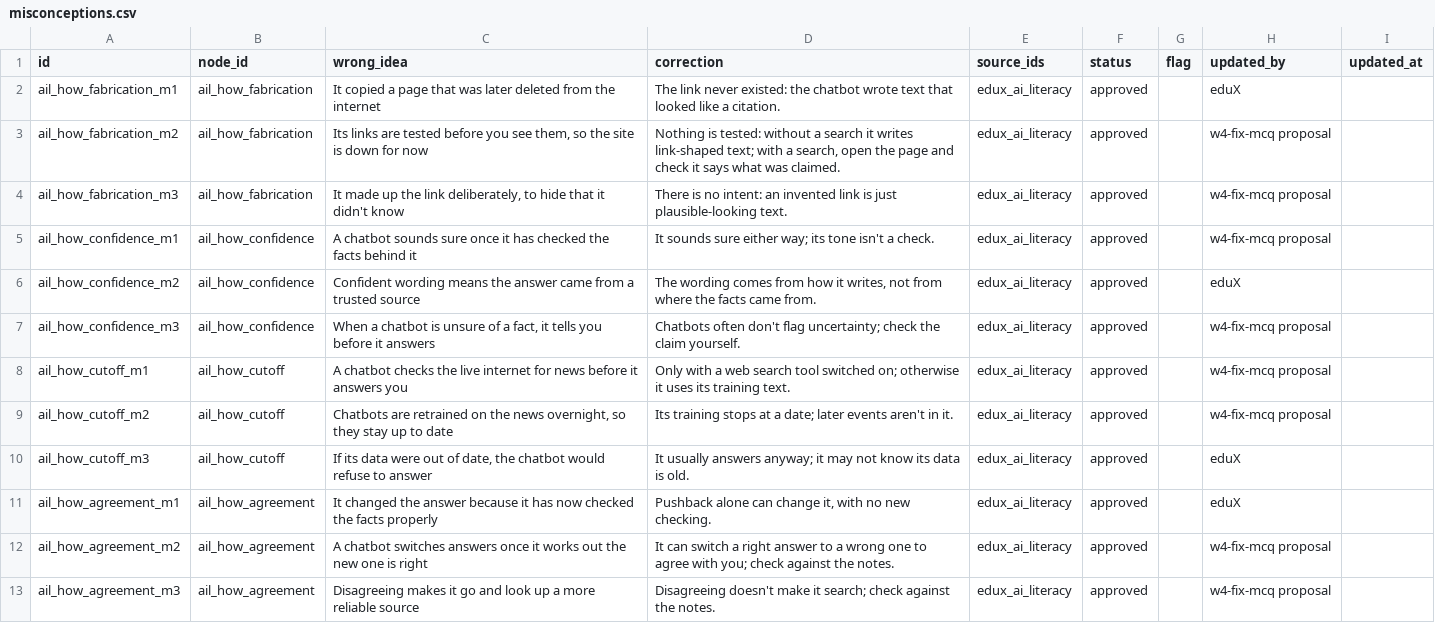
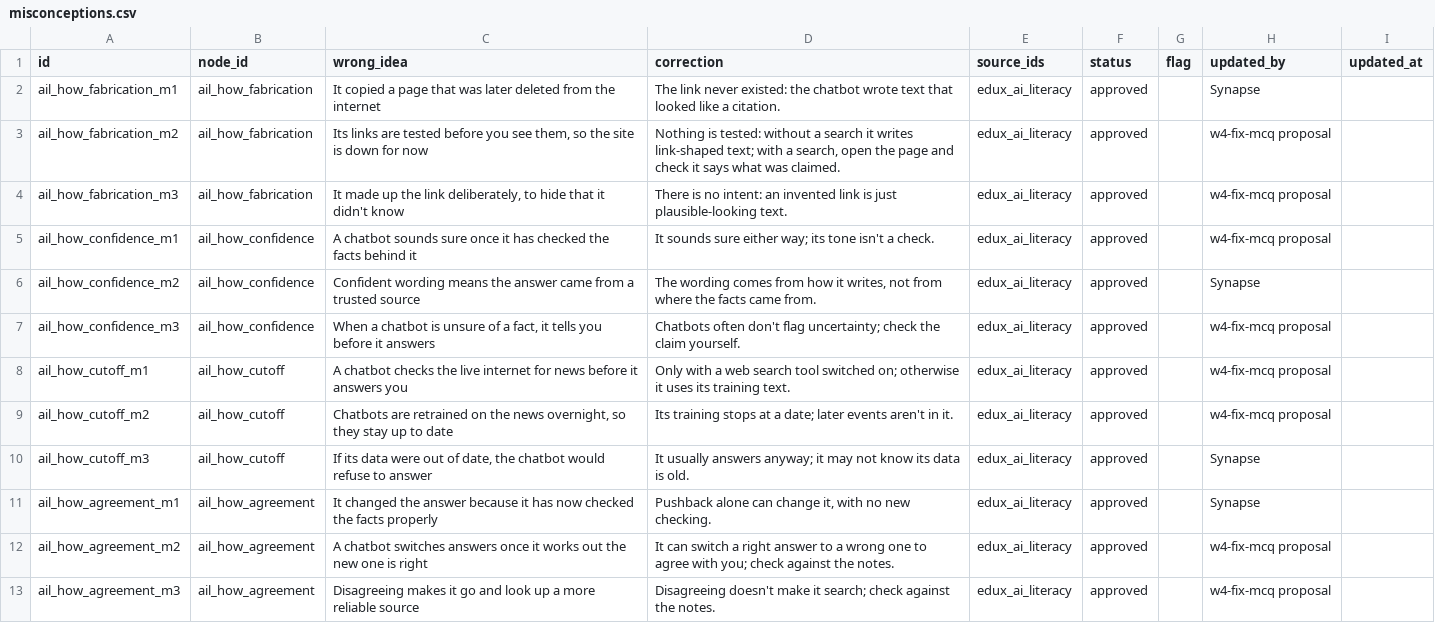
Before and after one commit to Hxpnot1c/eduX26, a CSV file: ingest/ai_literacy/misconceptions.csv, drawn as a sheet.

```diff
--- a/ingest/ai_literacy/misconceptions.csv
+++ b/ingest/ai_literacy/misconceptions.csv
@@ -1,3 +1,3 @@
 id,node_id,wrong_idea,correction,source_ids,status,flag,updated_by,updated_at
-ail_how_fabrication_m1,ail_how_fabrication,It copied a page that was later deleted from the internet,The link never existed: the chatbot wrote text that looked like a citation.,edux_ai_literacy,approved,,eduX,
+ail_how_fabrication_m1,ail_how_fabrication,It copied a page that was later deleted from the internet,The link never existed: the chatbot wrote text that looked like a citation.,edux_ai_literacy,approved,,Synapse,
 ail_how_fabrication_m2,ail_how_fabrication,"Its links are tested before you see them, so the site is down for now","Nothing is tested: without a search it writes link-shaped text; with a search, open the page and check it says what was claimed.",edux_ai_literacy,approved,,w4-fix-mcq proposal,
@@ -5,3 +5,3 @@ ail_how_fabrication_m3,ail_how_fabrication,"It made up the link deliberately, to
 ail_how_confidence_m1,ail_how_confidence,A chatbot sounds sure once it has checked the facts behind it,It sounds sure either way; its tone isn't a check.,edux_ai_literacy,approved,,w4-fix-mcq proposal,
-ail_how_confidence_m2,ail_how_confidence,Confident wording means the answer came from a trusted source,"The wording comes from how it writes, not from where the facts came from.",edux_ai_literacy,approved,,eduX,
+ail_how_confidence_m2,ail_how_confidence,Confident wording means the answer came from a trusted source,"The wording comes from how it writes, not from where the facts came from.",edux_ai_literacy,approved,,Synapse,
 ail_how_confidence_m3,ail_how_confidence,"When a chatbot is unsure of a fact, it tells you before it answers",Chatbots often don't flag uncertainty; check the claim yourself.,edux_ai_literacy,approved,,w4-fix-mcq proposal,
@@ -9,4 +9,4 @@ ail_how_cutoff_m1,ail_how_cutoff,A chatbot checks the live internet for news bef
 ail_how_cutoff_m2,ail_how_cutoff,"Chatbots are retrained on the news overnight, so they stay up to date",Its training stops at a date; later events aren't in it.,edux_ai_literacy,approved,,w4-fix-mcq proposal,
-ail_how_cutoff_m3,ail_how_cutoff,"If its data were out of date, the chatbot would refuse to answer",It usually answers anyway; it may not know its data is old.,edux_ai_literacy,approved,,eduX,
-ail_how_agreement_m1,ail_how_agreement,It changed the answer because it has now checked the facts properly,"Pushback alone can change it, with no new checking.",edux_ai_literacy,approved,,eduX,
+ail_how_cutoff_m3,ail_how_cutoff,"If its data were out of date, the chatbot would refuse to answer",It usually answers anyway; it may not know its data is old.,edux_ai_literacy,approved,,Synapse,
+ail_how_agreement_m1,ail_how_agreement,It changed the answer because it has now checked the facts properly,"Pushback alone can change it, with no new checking.",edux_ai_literacy,approved,,Synapse,
 ail_how_agreement_m2,ail_how_agreement,A chatbot switches answers once it works out the new one is right,It can switch a right answer to a wrong one to agree with you; check against the notes.,edux_ai_literacy,approved,,w4-fix-mcq proposal,
```
Also changed, not shown: coursepacks/example-mini/sources.csv, ingest/ai_literacy/mark_points.csv, 2 other files.
